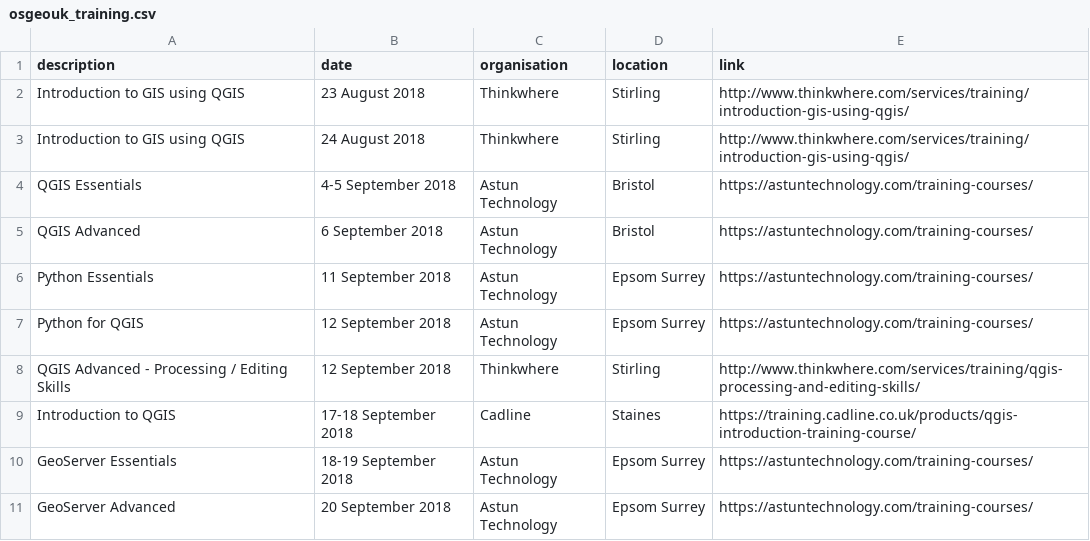
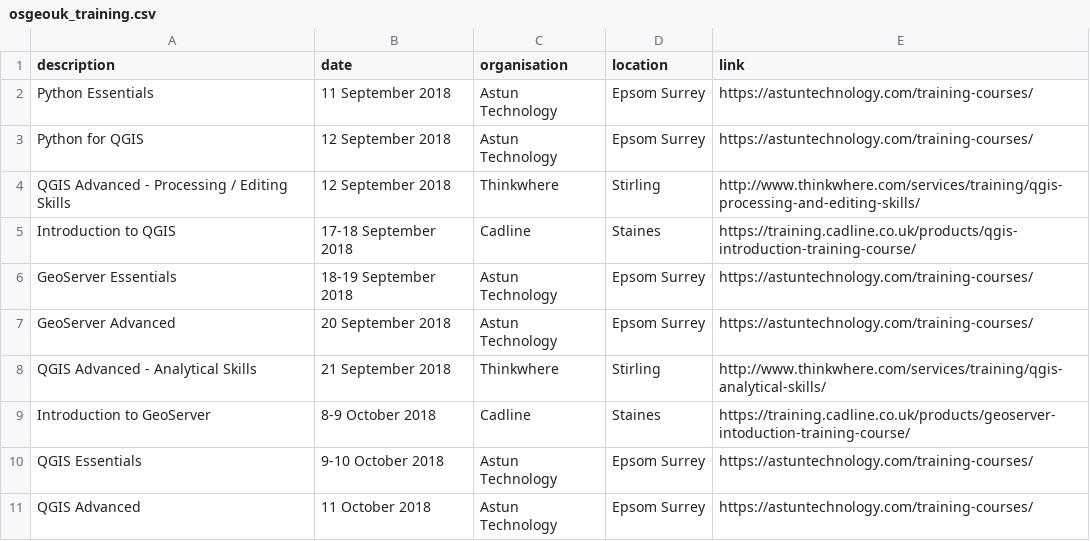
Before and after one commit to rachelesmee/website, a CSV file: _data/osgeouk_training.csv, drawn as a sheet; only a part is shown; the shorter side is filled out with more unchanged rows.

Commit message:
Removed cancelled and past training dates

```diff
--- a/_data/osgeouk_training.csv
+++ b/_data/osgeouk_training.csv
@@ -1,6 +1,2 @@
 description,date,organisation,location,link
-Introduction to GIS using QGIS,23 August 2018,Thinkwhere,Stirling,http://www.thinkwhere.com/services/training/introduction-gis-using-qgis/
-Introduction to GIS using QGIS,24 August 2018,Thinkwhere,Stirling,http://www.thinkwhere.com/services/training/introduction-gis-using-qgis/
-QGIS Essentials,4-5 September 2018,Astun Technology,Bristol,https://astuntechnology.com/training-courses/
-QGIS Advanced,6 September 2018,Astun Technology,Bristol,https://astuntechnology.com/training-courses/
 Python Essentials,11 September 2018,Astun Technology,Epsom Surrey,https://astuntechnology.com/training-courses/
```
